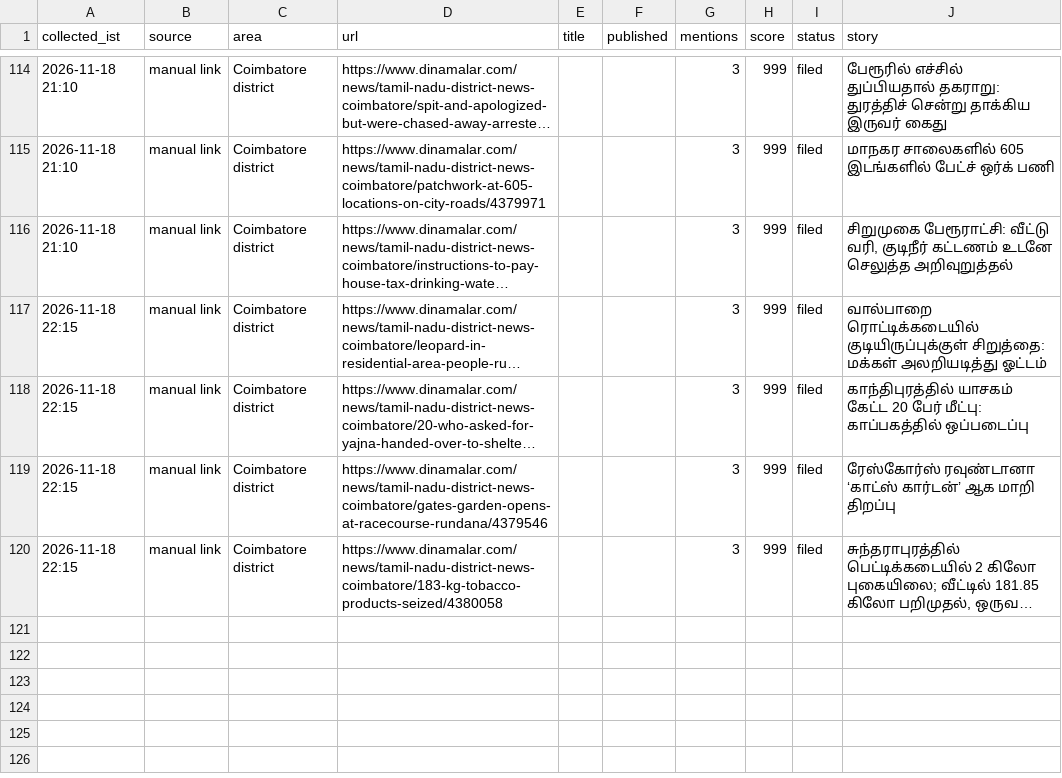
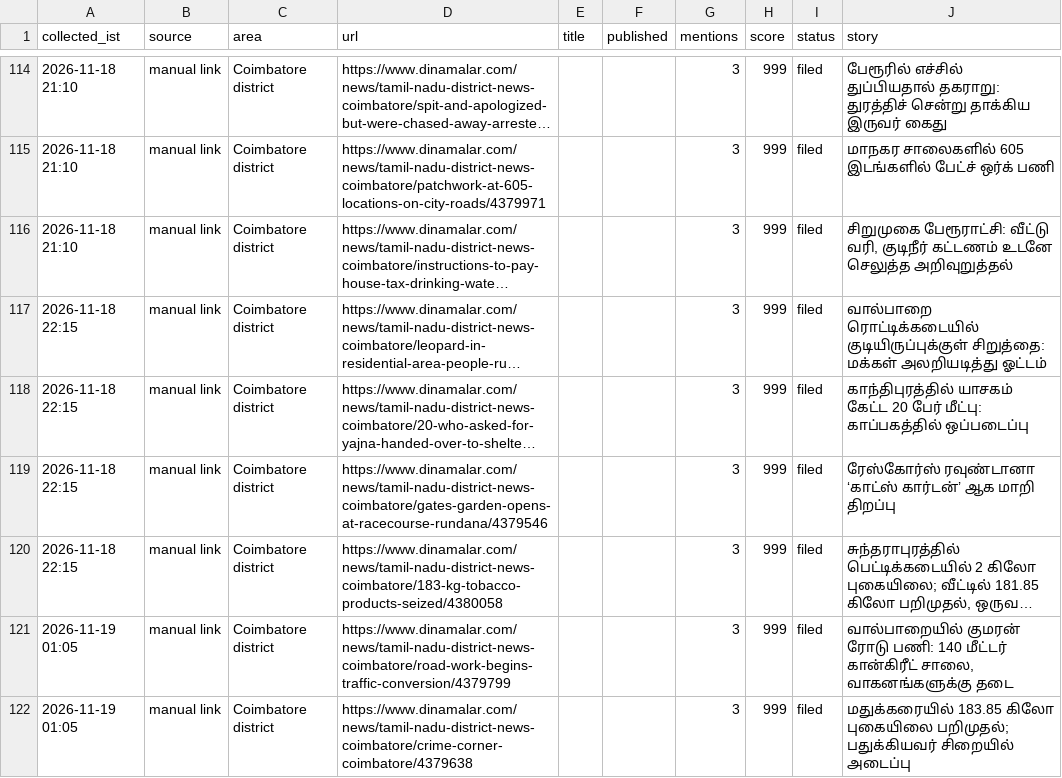
Before and after one commit to nithiyananthamQA/kovaiminnal-autopost, a CSV file: research_free/archive/2026-11.csv, drawn as a sheet; only a part is shown, gaps mark what is left out; long unchanged cells end in …; the diff names each change by its address in the sheet, - before the commit and + after, or states it on an @@ line.

```diff
--- a/research_free/archive/2026-11.csv
+++ b/research_free/archive/2026-11.csv
+row 121: 2026-11-19 01:05 | manual link | Coimbatore district | https://www.dinamalar.com/news/tamil-nadu-district-news-coimbatore/road-work-begins-traffic-conversion/4379799 |  |  | 3 | 999 | filed | வால்பாறையில் குமரன் ரோடு பணி: 140 மீட்டர் கான்கிரீட் சாலை, வாகனங்களுக்கு தடை
+row 122: 2026-11-19 01:05 | manual link | Coimbatore district | https://www.dinamalar.com/news/tamil-nadu-district-news-coimbatore/crime-corner-coimbatore/4379638 |  |  | 3 | 999 | filed | மதுக்கரையில் 183.85 கிலோ புகையிலை பறிமுதல்; பதுக்கியவர் சிறையில் அடைப்பு
```
Also changed, not shown: 6 other files.
